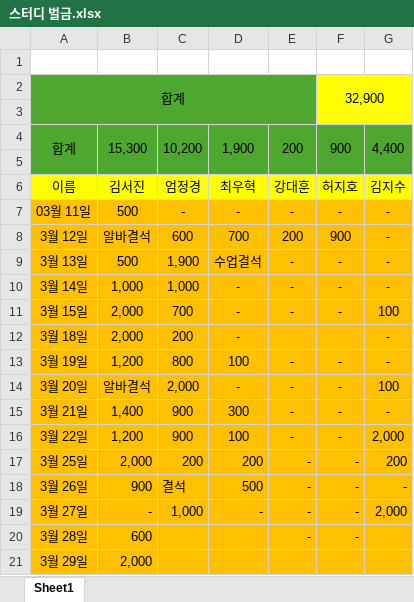
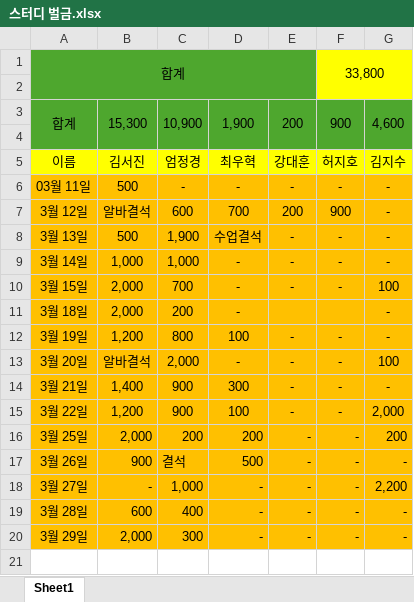
Before and after one commit to Rach-dev178/unp_study_penalty, an Excel workbook: 스터디 벌금.xlsx, sheet Sheet1, drawn as a sheet; values as stored, in another font and other column widths than the file's, no borders; removed rows and columns are numbered as before the commit, all else as after; the diff names each change by its address in the sheet, - before the commit and + after, or states it on an @@ line.

Commit message:
3월 최종

```diff
--- a/스터디 벌금.xlsx (sheet Sheet1)
+++ b/스터디 벌금.xlsx (sheet Sheet1)
+row 1: 합계 |  |  |  |  | 33,800
-A2:E2 fill: none
+A2:E2 fill: #4EA72E
-F2:G2 fill: none
+F2:G2 fill: #FFFF00
-row 2: 합계 |  |  |  |  | 32,900
-row 3: (empty)
-C3: 10,200
+C3: 10,900
-G3: 4,400
+G3: 4,600
-G18: 2,000
+G18: 2,200
-C19: (empty)
+C19: 400
-D19: (empty)
+D19: -
-G19: (empty)
+G19: -
-row 21: 3월 29일 | 2,000
+row 20: 3월 29일 | 2,000 | 300 | - | - | - | -
```
Also changed, not shown: formulas that keep their value.
